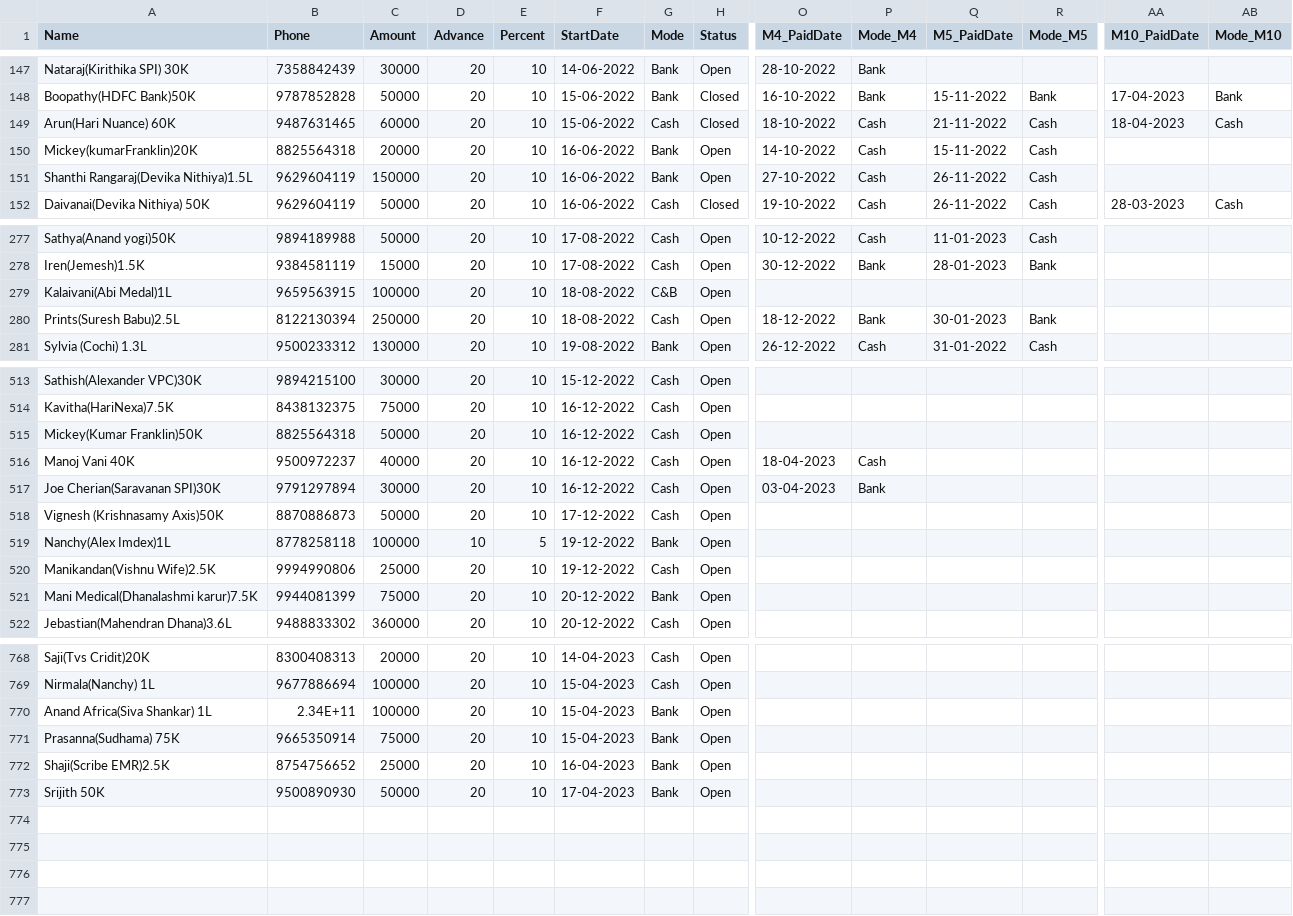
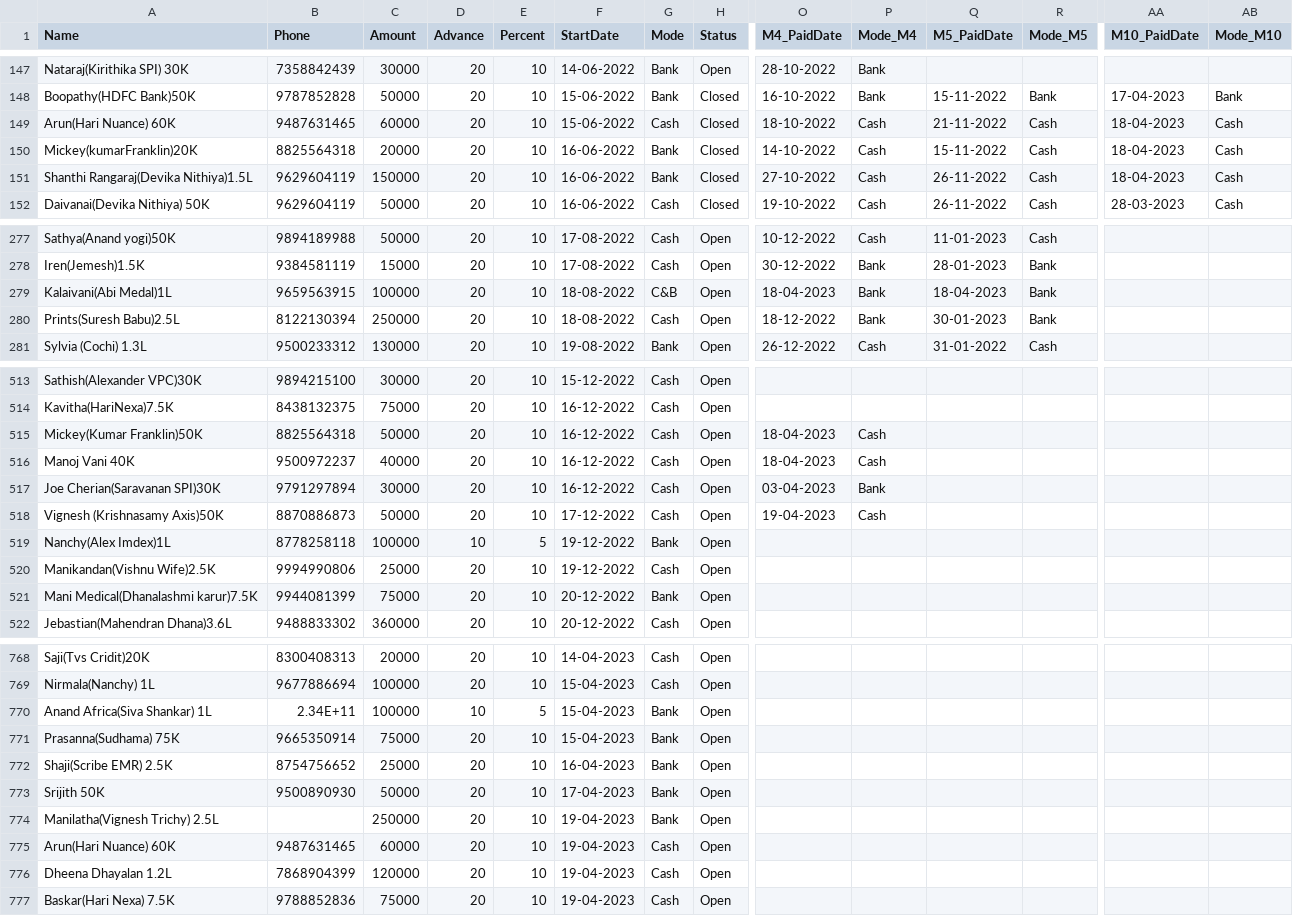
Before and after one commit to vpcfinanciers/vpc, a CSV file: vpcdata.csv, drawn as a sheet; only a part is shown, gaps mark what is left out; rows hold the shown columns only; the diff covers the shown part only; the diff names each change by its address in the sheet, - before the commit and + after, or states it on an @@ line.

Commit message:
Update vpcdata.csv

```diff
--- a/vpcdata.csv
+++ b/vpcdata.csv
-H150:H151 (Status): Open
+H150:H151 (Status): Closed
-AA150:AA151 (M10_PaidDate): (empty)
+AA150:AA151 (M10_PaidDate): 18-04-2023
-AB150:AB151 (Mode_M10): (empty)
+AB150:AB151 (Mode_M10): Cash
-O279 (M4_PaidDate): (empty)
+O279 (M4_PaidDate): 18-04-2023
-P279 (Mode_M4): (empty)
+P279 (Mode_M4): Bank
-Q279 (M5_PaidDate): (empty)
+Q279 (M5_PaidDate): 18-04-2023
-R279 (Mode_M5): (empty)
+R279 (Mode_M5): Bank
-O515 (M4_PaidDate): (empty)
+O515 (M4_PaidDate): 18-04-2023
-P515 (Mode_M4): (empty)
+P515 (Mode_M4): Cash
-O518 (M4_PaidDate): (empty)
+O518 (M4_PaidDate): 19-04-2023
-P518 (Mode_M4): (empty)
+P518 (Mode_M4): Cash
-D770 (Advance): 20
+D770 (Advance): 10
-E770 (Percent): 10
+E770 (Percent): 5
-A772 (Name): Shaji(Scribe EMR)2.5K
+A772 (Name): Shaji(Scribe EMR) 2.5K
+row 774: Manilatha(Vignesh Trichy) 2.5L |  | 250000 | 20 | 10 | 19-04-2023 | Bank | Open
+row 775: Arun(Hari Nuance) 60K | 9487631465 | 60000 | 20 | 10 | 19-04-2023 | Cash | Open
+row 776: Dheena Dhayalan 1.2L | 7868904399 | 120000 | 20 | 10 | 19-04-2023 | Cash | Open
+row 777: Baskar(Hari Nexa) 7.5K | 9788852836 | 75000 | 20 | 10 | 19-04-2023 | Cash | Open
```
Also changed, not shown: 26 edited cells elsewhere in this file.
